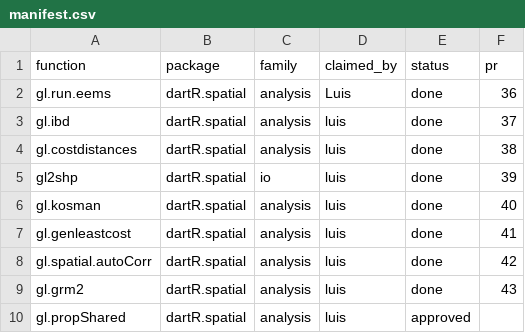
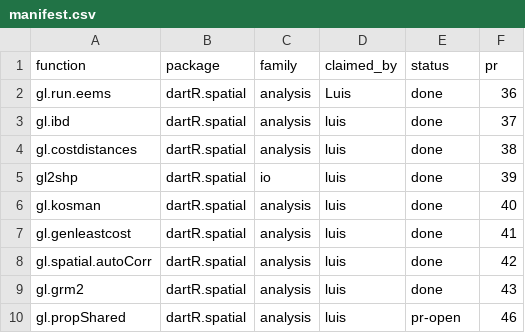
Before and after one commit to green-striped-gecko/dartR.spatial, a CSV file: function-review/manifest.csv, drawn as a sheet.

Commit message:
manifest: gl.propShared pr-open (#46)

```diff
--- a/function-review/manifest.csv
+++ b/function-review/manifest.csv
@@ -9,2 +9,2 @@ gl.spatial.autoCorr,dartR.spatial,analysis,luis,done,42
 gl.grm2,dartR.spatial,analysis,luis,done,43
-gl.propShared,dartR.spatial,analysis,luis,approved,
+gl.propShared,dartR.spatial,analysis,luis,pr-open,46
```
Also changed, not shown: 1 other file.
